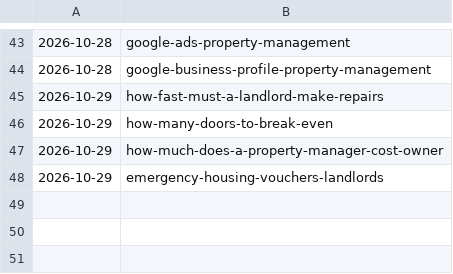
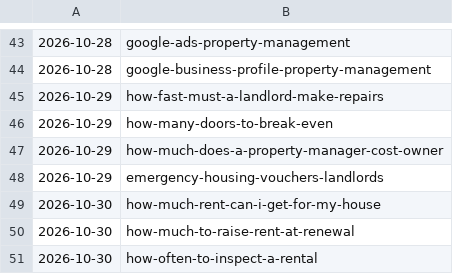
Before and after one commit to citata-ai/united, a TSV file: business/marketing/content-plan/publish-log.tsv, drawn as a sheet; only a part is shown, gaps mark what is left out.

Commit message:
library: publish 3 (how-much-rent-can-i-get-for-my-house,how-much-to-raise-rent-at-renewal,how-often-to-inspect-a-rental)

```diff
--- a/business/marketing/content-plan/publish-log.tsv
+++ b/business/marketing/content-plan/publish-log.tsv
@@ -48 +48,4 @@
 2026-10-29	emergency-housing-vouchers-landlords
+2026-10-30	how-much-rent-can-i-get-for-my-house
+2026-10-30	how-much-to-raise-rent-at-renewal
+2026-10-30	how-often-to-inspect-a-rental
```
Also changed, not shown: 3 other files.
